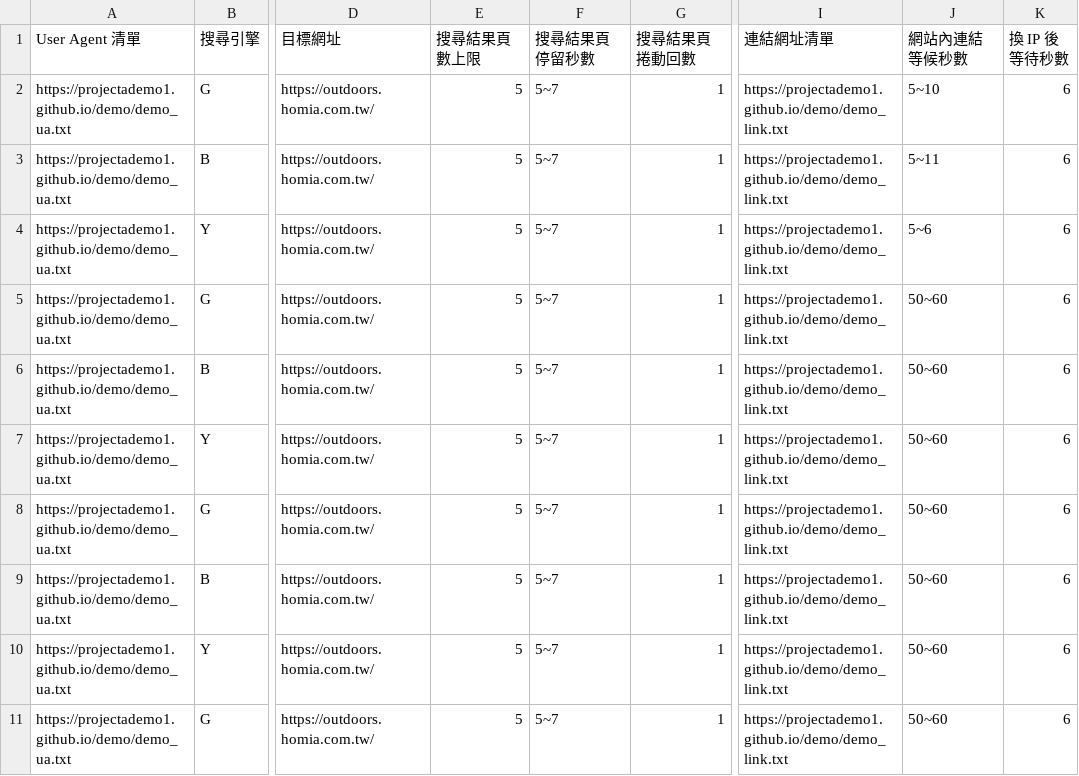
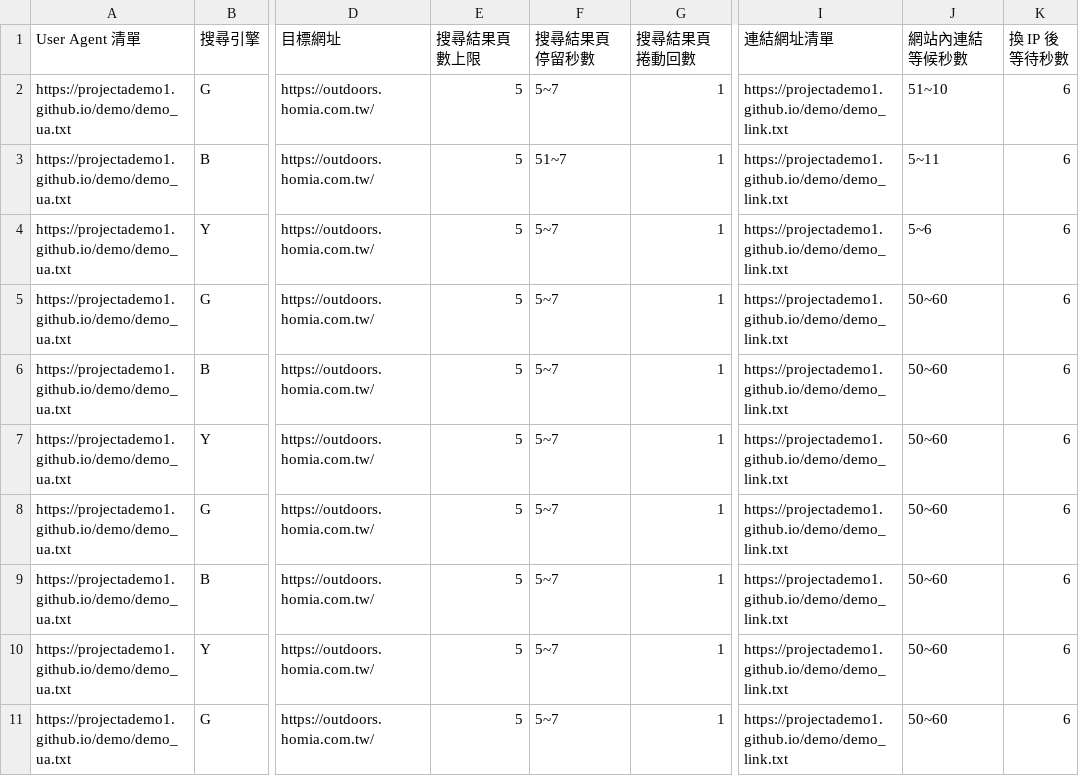
Before and after one commit to projectademo1/demo, a CSV file: demo.csv, drawn as a sheet; only a part is shown, gaps mark what is left out; the diff names each change by its address in the sheet, - before the commit and + after, or states it on an @@ line.

Commit message:
Update demo.csv

```diff
--- a/demo.csv
+++ b/demo.csv
-J2 (網站內連結等候秒數): 5~10
+J2 (網站內連結等候秒數): 51~10
-F3 (搜尋結果頁停留秒數): 5~7
+F3 (搜尋結果頁停留秒數): 51~7
```
